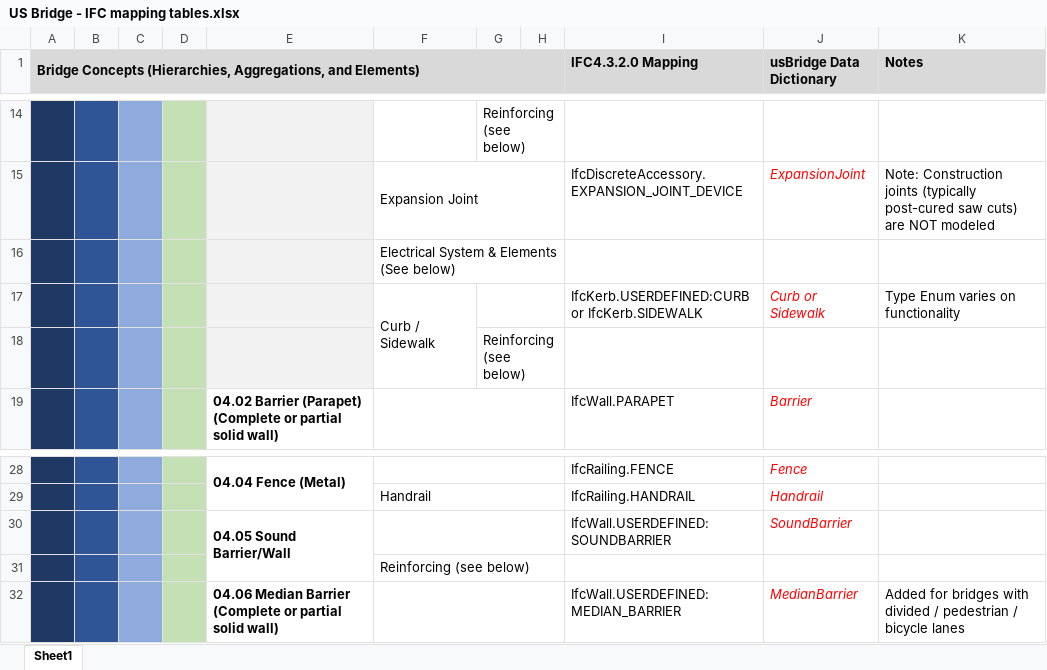
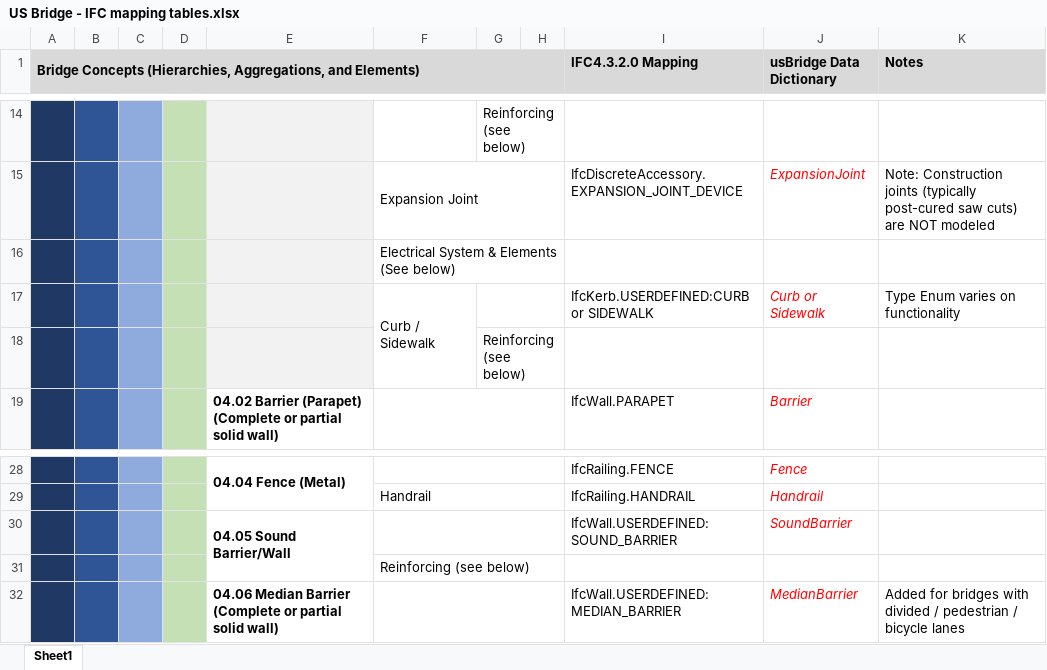
Before and after one commit to jwouellette/TPF-5_372-Unit_Test_Suite, an Excel workbook: US Bridge - IFC mapping tables.xlsx, sheet Sheet1, drawn as a sheet; only a part is shown, gaps mark what is left out; values as stored, in another font and other column widths than the file's, no borders; the diff names each change by its address in the sheet, - before the commit and + after, or states it on an @@ line.

Commit message:
Update US Bridge - IFC mapping tables.xlsx
minor spelling changes

```diff
--- a/US Bridge - IFC mapping tables.xlsx (sheet Sheet1)
+++ b/US Bridge - IFC mapping tables.xlsx (sheet Sheet1)
-I17 (IFC4.3.2.0 Mapping): IfcKerb.USERDEFINED:CURB or IfcKerb.SIDEWALK
+I17 (IFC4.3.2.0 Mapping): IfcKerb.USERDEFINED:CURB or SIDEWALK
-I30 (IFC4.3.2.0 Mapping): IfcWall.USERDEFINED:SOUNDBARRIER
+I30 (IFC4.3.2.0 Mapping): IfcWall.USERDEFINED:SOUND_BARRIER
```
